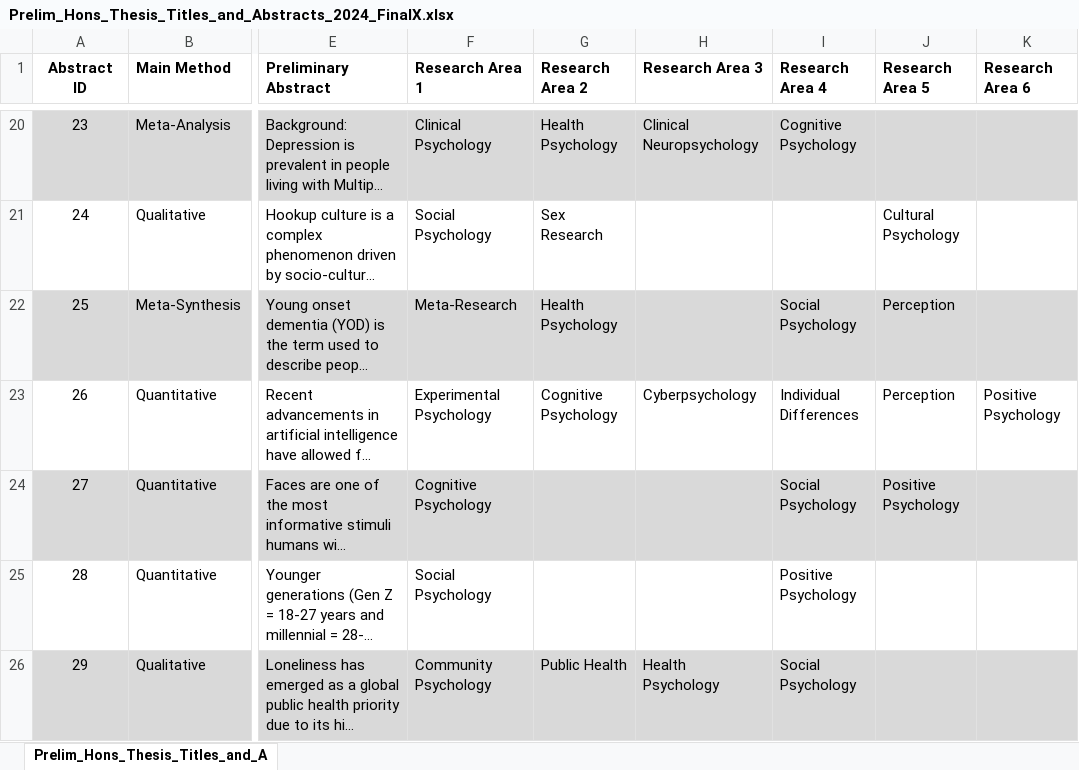
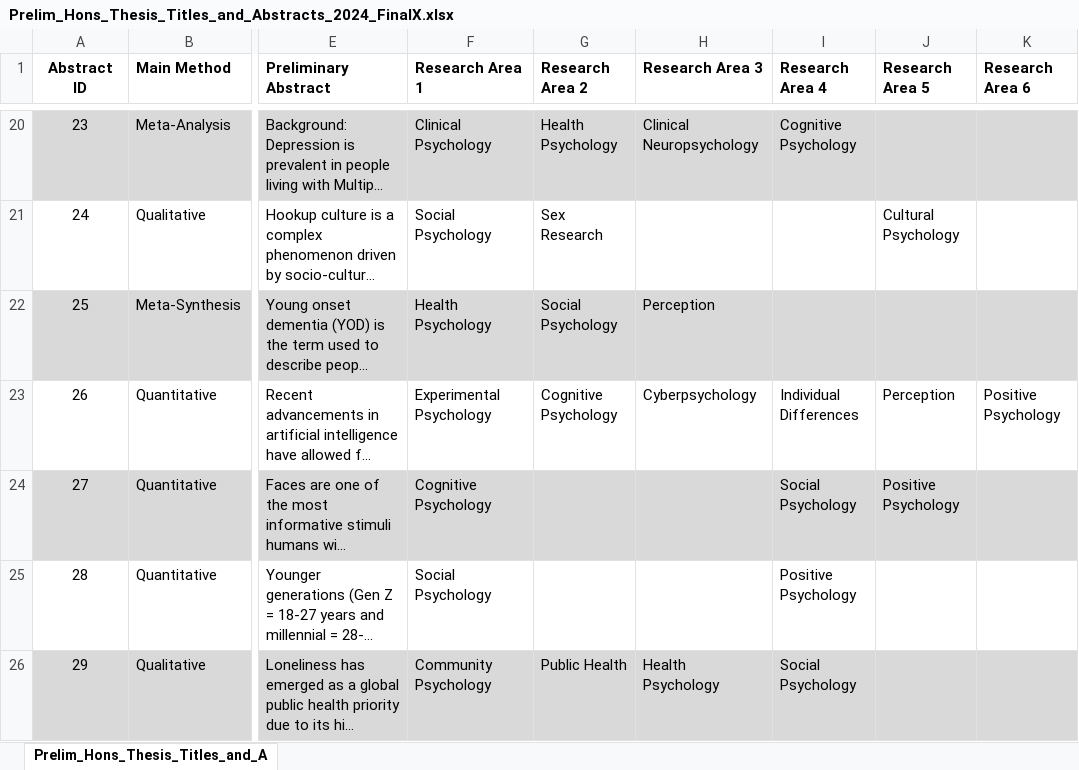
Before and after one commit to drcgb/drcgb.github.io, an Excel workbook: AssetsHonsPrelimTA2024/data/Prelim_Hons_Thesis_Titles_and_Abstracts_2024_FinalX.xlsx, sheet Prelim_Hons_Thesis_Titles_and_A, drawn as a sheet; only a part is shown, gaps mark what is left out; long unchanged cells end in …; values as stored, in another font and other column widths than the file's, no borders; the diff names each change by its address in the sheet, - before the commit and + after, or states it on an @@ line.

Commit message:
edits to js and XLSX

```diff
--- a/AssetsHonsPrelimTA2024/data/Prelim_Hons_Thesis_Titles_and_Abstracts_2024_FinalX.xlsx (sheet Prelim_Hons_Thesis_Titles_and_A)
+++ b/AssetsHonsPrelimTA2024/data/Prelim_Hons_Thesis_Titles_and_Abstracts_2024_FinalX.xlsx (sheet Prelim_Hons_Thesis_Titles_and_A)
-F22 (Research Area 1): Meta-Research
+F22 (Research Area 1): Health Psychology
-G22 (Research Area 2): Health Psychology
+G22 (Research Area 2): Social Psychology
-H22 (Research Area 3): (empty)
+H22 (Research Area 3): Perception
-I22 (Research Area 4): Social Psychology
+I22 (Research Area 4): (empty)
-J22 (Research Area 5): Perception
+J22 (Research Area 5): (empty)
```
Also changed, not shown: 1 other file.
